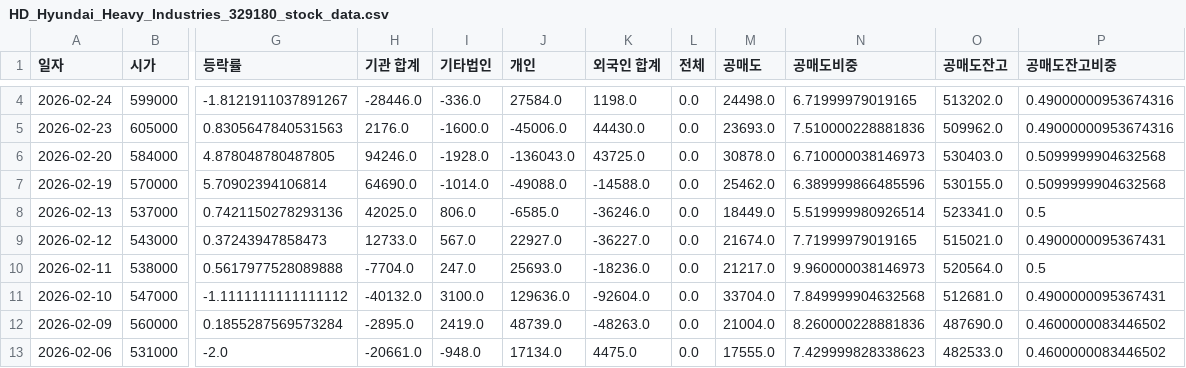
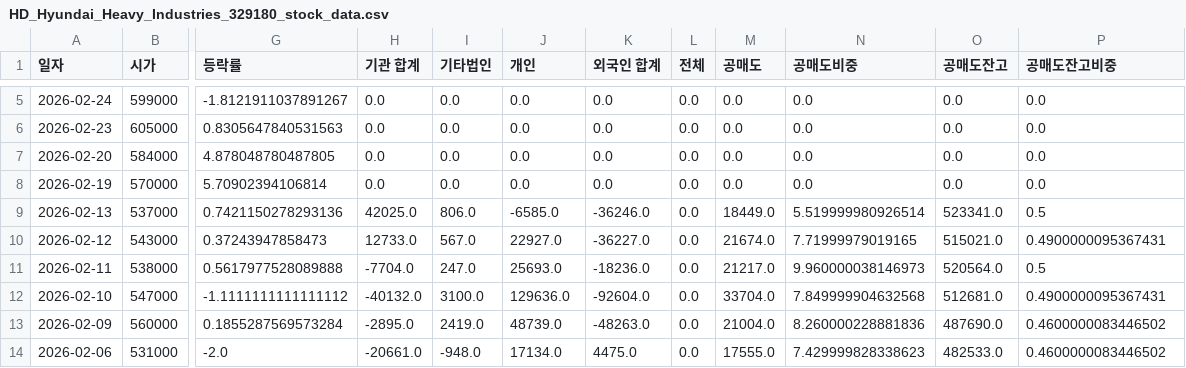
Before and after one commit to ccyun95/Shipbuilding_hevy_defense_industry_work, a CSV file: data/HD_Hyundai_Heavy_Industries_329180_stock_data.csv, drawn as a sheet; only a part is shown, gaps mark what is left out; addresses are those after the commit; the diff covers the shown part only; the diff names each change by its address in the sheet, - before the commit and + after, or states it on an @@ line.

```diff
--- a/data/HD_Hyundai_Heavy_Industries_329180_stock_data.csv
+++ b/data/HD_Hyundai_Heavy_Industries_329180_stock_data.csv
-H5 (기관 합계): -28446.0
+H5 (기관 합계): 0.0
-I5 (기타법인): -336.0
+I5 (기타법인): 0.0
-J5 (개인): 27584.0
+J5 (개인): 0.0
-K5 (외국인 합계): 1198.0
+K5 (외국인 합계): 0.0
-M5 (공매도): 24498.0
+M5 (공매도): 0.0
-N5 (공매도비중): 6.71999979019165
+N5 (공매도비중): 0.0
-O5 (공매도잔고): 513202.0
+O5 (공매도잔고): 0.0
-P5:P6 (공매도잔고비중): 0.49000000953674316
+P5:P6 (공매도잔고비중): 0.0
-H6 (기관 합계): 2176.0
+H6 (기관 합계): 0.0
-I6 (기타법인): -1600.0
+I6 (기타법인): 0.0
-J6 (개인): -45006.0
+J6 (개인): 0.0
-K6 (외국인 합계): 44430.0
+K6 (외국인 합계): 0.0
-M6 (공매도): 23693.0
+M6 (공매도): 0.0
-N6 (공매도비중): 7.510000228881836
+N6 (공매도비중): 0.0
-O6 (공매도잔고): 509962.0
+O6 (공매도잔고): 0.0
-H7 (기관 합계): 94246.0
+H7 (기관 합계): 0.0
-I7 (기타법인): -1928.0
+I7 (기타법인): 0.0
-J7 (개인): -136043.0
+J7 (개인): 0.0
-K7 (외국인 합계): 43725.0
+K7 (외국인 합계): 0.0
-M7 (공매도): 30878.0
+M7 (공매도): 0.0
-N7 (공매도비중): 6.710000038146973
+N7 (공매도비중): 0.0
-O7 (공매도잔고): 530403.0
+O7 (공매도잔고): 0.0
-P7:P8 (공매도잔고비중): 0.5099999904632568
+P7:P8 (공매도잔고비중): 0.0
-H8 (기관 합계): 64690.0
+H8 (기관 합계): 0.0
-I8 (기타법인): -1014.0
+I8 (기타법인): 0.0
-J8 (개인): -49088.0
+J8 (개인): 0.0
-K8 (외국인 합계): -14588.0
+K8 (외국인 합계): 0.0
-M8 (공매도): 25462.0
+M8 (공매도): 0.0
-N8 (공매도비중): 6.389999866485596
+N8 (공매도비중): 0.0
-O8 (공매도잔고): 530155.0
+O8 (공매도잔고): 0.0
```
Also changed, not shown: 1 added row and 16 edited cells elsewhere in this file, data/Hanwha_Engine_082740_stock_data.csv, data/Hanwha_Ocean_042660_stock_data.csv, 16 other files.
